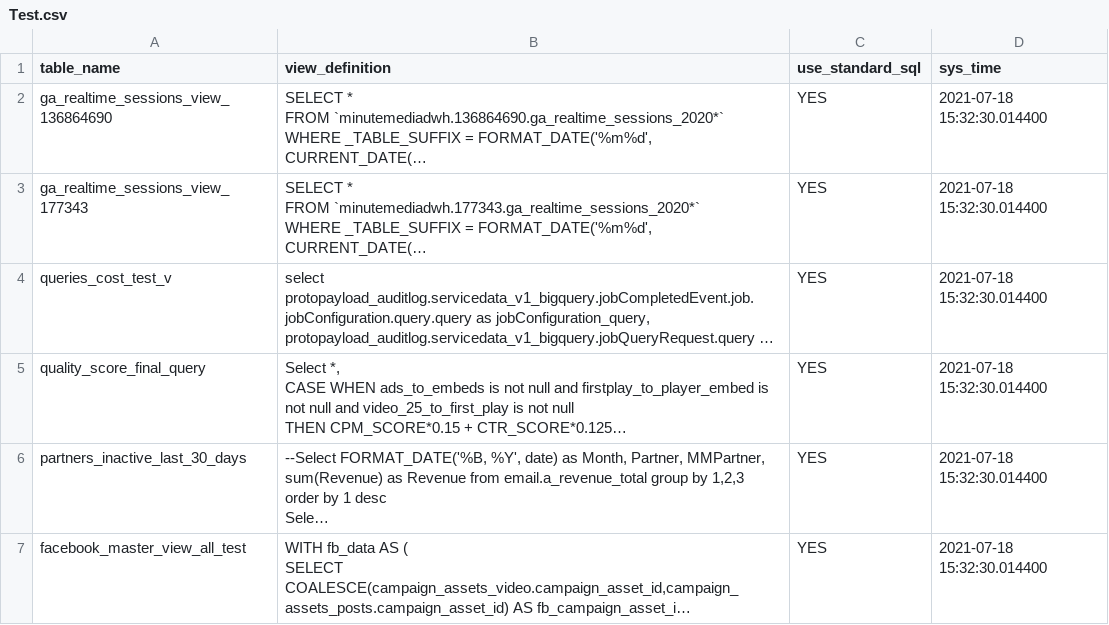
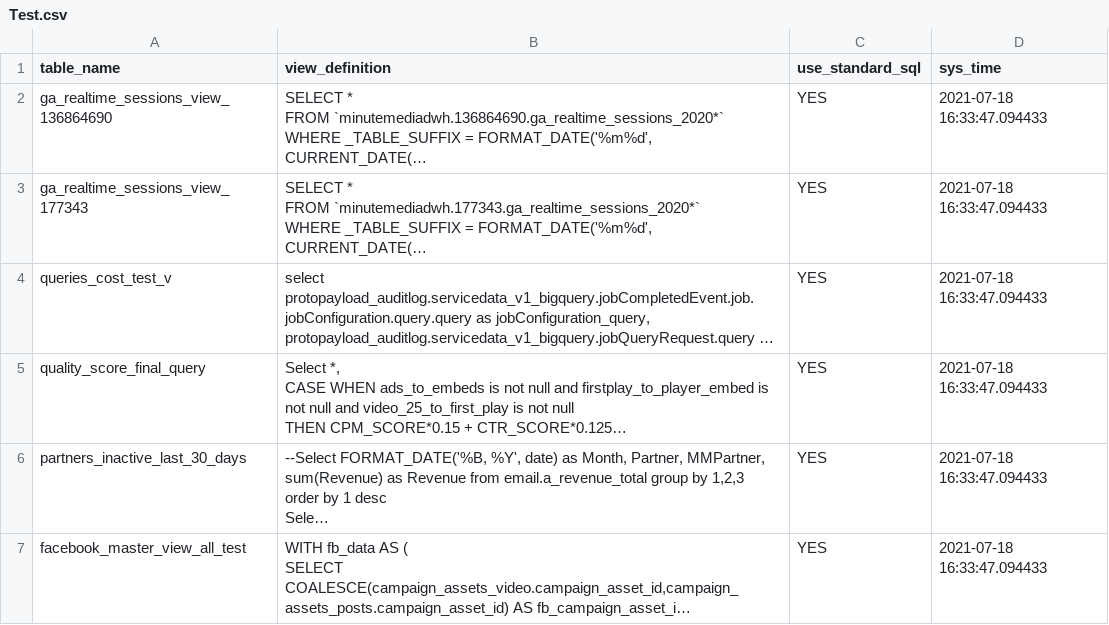
Before and after one commit to Jonathanf1985/airflow-tutorial, a CSV file: Test.csv, drawn as a sheet; long unchanged cells end in …; the diff names each change by its address in the sheet, - before the commit and + after, or states it on an @@ line.

Commit message:
Test Python

```diff
--- a/Test.csv
+++ b/Test.csv
-D2:D7 (sys_time): 2021-07-18 15:32:30.014400
+D2:D7 (sys_time): 2021-07-18 16:33:47.094433
```
